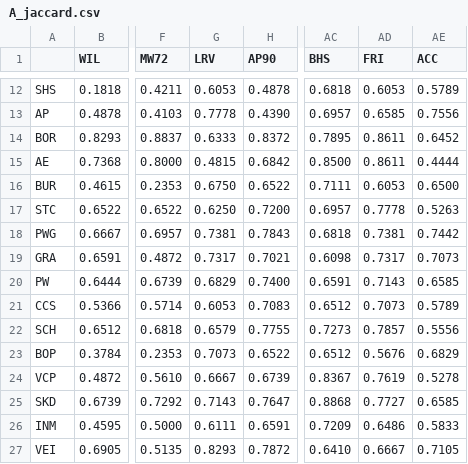
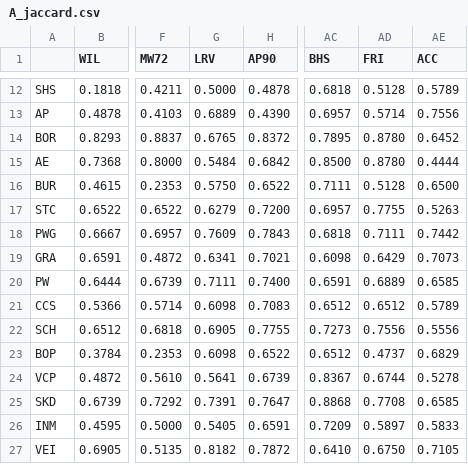
Before and after one commit to sanskrit-lexicon/csl-atlas, a CSV file: data/L0/distances/A_jaccard.csv, drawn as a sheet; only a part is shown, gaps mark what is left out; the diff covers the shown part only; the diff names each change by its address in the sheet, - before the commit and + after, or states it on an @@ line.

```diff
--- a/data/L0/distances/A_jaccard.csv
+++ b/data/L0/distances/A_jaccard.csv
-G12 (LRV): 0.6053
+G12 (LRV): 0.5000
-AD12 (FRI): 0.6053
+AD12 (FRI): 0.5128
-G13 (LRV): 0.7778
+G13 (LRV): 0.6889
-AD13 (FRI): 0.6585
+AD13 (FRI): 0.5714
-G14 (LRV): 0.6333
+G14 (LRV): 0.6765
-AD14:AD15 (FRI): 0.8611
+AD14:AD15 (FRI): 0.8780
-G15 (LRV): 0.4815
+G15 (LRV): 0.5484
-G16 (LRV): 0.6750
+G16 (LRV): 0.5750
-AD16 (FRI): 0.6053
+AD16 (FRI): 0.5128
-G17 (LRV): 0.6250
+G17 (LRV): 0.6279
-AD17 (FRI): 0.7778
+AD17 (FRI): 0.7755
-G18 (LRV): 0.7381
+G18 (LRV): 0.7609
-AD18 (FRI): 0.7381
+AD18 (FRI): 0.7111
-G19 (LRV): 0.7317
+G19 (LRV): 0.6341
-AD19 (FRI): 0.7317
+AD19 (FRI): 0.6429
-G20 (LRV): 0.6829
+G20 (LRV): 0.7111
-AD20 (FRI): 0.7143
+AD20 (FRI): 0.6889
-G21 (LRV): 0.6053
+G21 (LRV): 0.6098
-AD21 (FRI): 0.7073
+AD21 (FRI): 0.6512
-G22 (LRV): 0.6579
+G22 (LRV): 0.6905
-AD22 (FRI): 0.7857
+AD22 (FRI): 0.7556
-G23 (LRV): 0.7073
+G23 (LRV): 0.6098
-AD23 (FRI): 0.5676
+AD23 (FRI): 0.4737
-G24 (LRV): 0.6667
+G24 (LRV): 0.5641
-AD24 (FRI): 0.7619
+AD24 (FRI): 0.6744
-G25 (LRV): 0.7143
+G25 (LRV): 0.7391
-AD25 (FRI): 0.7727
+AD25 (FRI): 0.7708
-G26 (LRV): 0.6111
+G26 (LRV): 0.5405
-AD26 (FRI): 0.6486
+AD26 (FRI): 0.5897
-G27 (LRV): 0.8293
+G27 (LRV): 0.8182
-AD27 (FRI): 0.6667
+AD27 (FRI): 0.6750
```
Also changed, not shown: 88 edited cells elsewhere in this file, data/L0/algorithm_support_comparison.csv, data/L0/bootstrap_support.csv, 21 other files.
